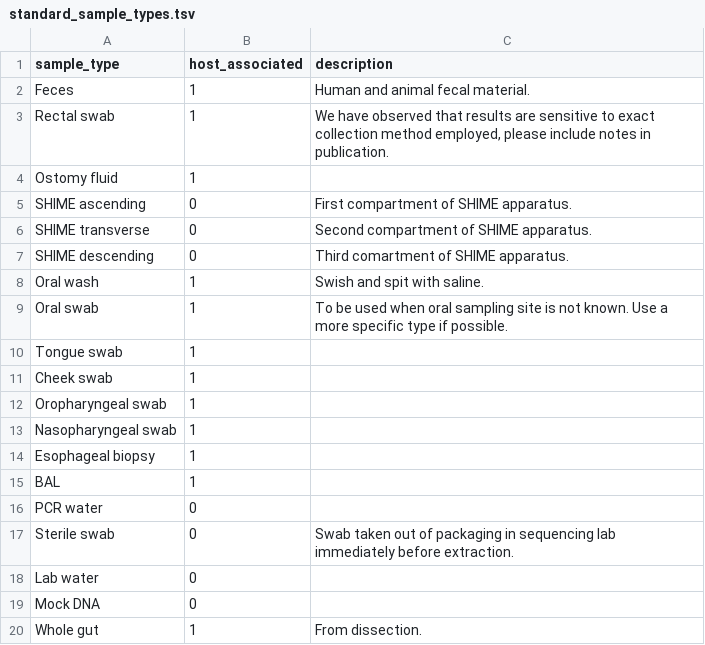
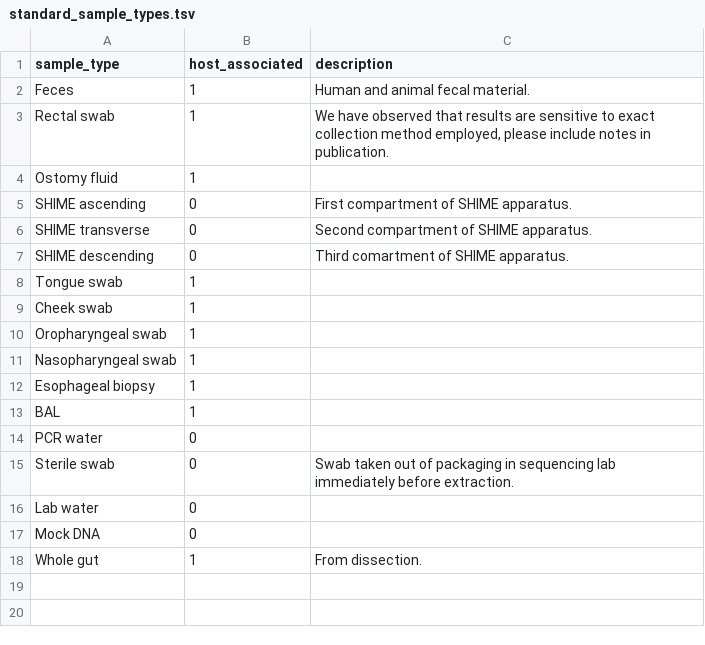
Before and after one commit to scottdaniel/SampleRegistry, a TSV file: standard_sample_types.tsv, drawn as a sheet; the diff names each change by its address in the sheet, - before the commit and + after, or states it on an @@ line.

Commit message:
Remove more unused sample types

```diff
--- a/standard_sample_types.tsv
+++ b/standard_sample_types.tsv
-row 8: Oral wash | 1 | Swish and spit with saline.
-row 9: Oral swab | 1 | To be used when oral sampling site is not known. Use a more specific type if possible.
```
